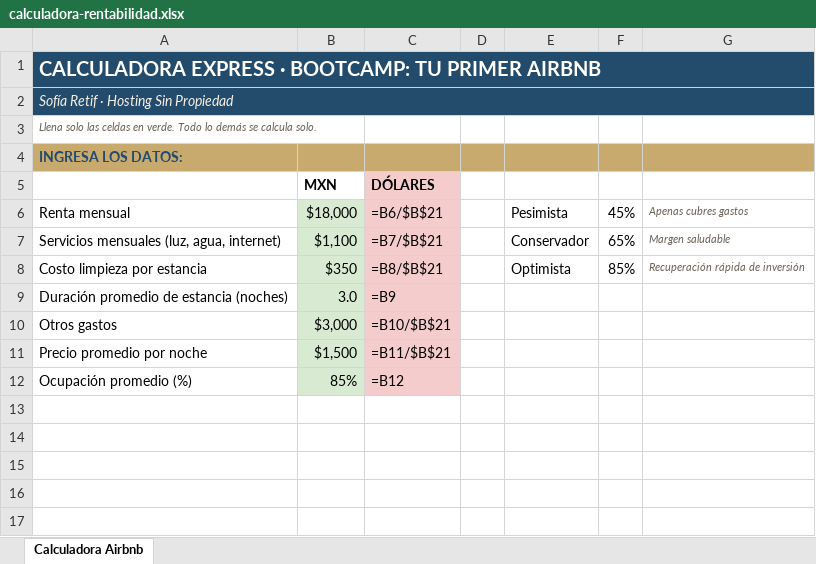
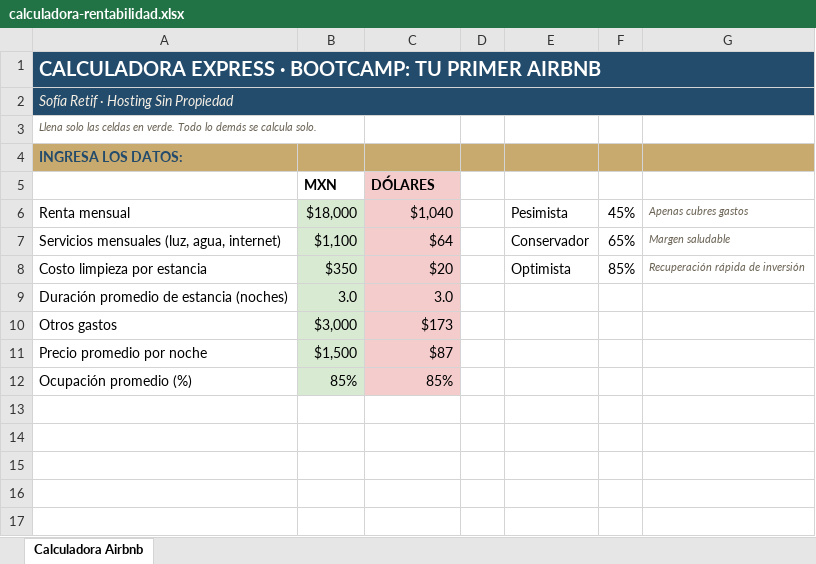
Before and after one commit to sofiahosting/hostingsinpropiedad, an Excel workbook: assets/calculadora-rentabilidad.xlsx, sheet Calculadora Airbnb, drawn as a sheet; only a part is shown; values as stored, in another font and other column widths than the file's, no borders; formulas without a stored value are shown as written; the diff covers the shown part only; the diff names each change by its address in the sheet, - before the commit and + after, or states it on an @@ line.

Commit message:
Actualiza la calculadora de rentabilidad con la versión final de Sofía

```diff
--- a/assets/calculadora-rentabilidad.xlsx (sheet Calculadora Airbnb)
+++ b/assets/calculadora-rentabilidad.xlsx (sheet Calculadora Airbnb)
-C6 (DÓLARES): =B6/$B$21
+C6 (DÓLARES): $1,040
-C7 (DÓLARES): =B7/$B$21
+C7 (DÓLARES): $64
-C8 (DÓLARES): =B8/$B$21
+C8 (DÓLARES): $20
-C9 (DÓLARES): =B9
+C9 (DÓLARES): 3.0
-C10 (DÓLARES): =B10/$B$21
+C10 (DÓLARES): $173
-C11 (DÓLARES): =B11/$B$21
+C11 (DÓLARES): $87
-C12 (DÓLARES): =B12
+C12 (DÓLARES): 85%
```
Also changed, not shown: 8 added rows, 8 removed rows and 14 edited cells elsewhere in this sheet.
